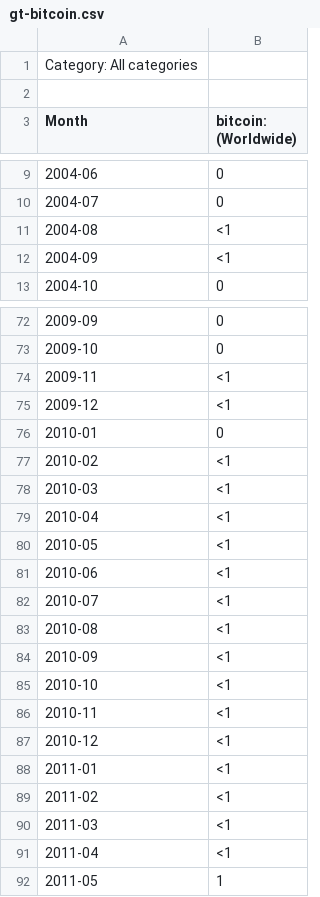
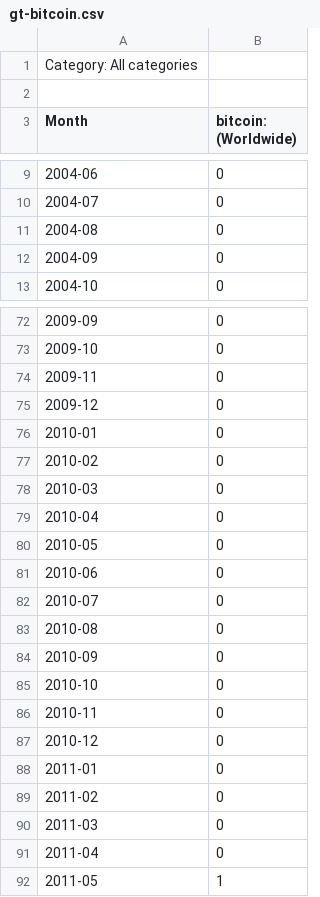
Before and after one commit to vorobeij/markets-research, a CSV file: data/gt/gt-bitcoin.csv, drawn as a sheet; only a part is shown, gaps mark what is left out; the diff covers the shown part only.

```diff
--- a/data/gt/gt-bitcoin.csv
+++ b/data/gt/gt-bitcoin.csv
@@ -10,4 +10,4 @@ Month,bitcoin: (Worldwide)
 2004-07,0
-2004-08,<1
-2004-09,<1
+2004-08,0
+2004-09,0
 2004-10,0
@@ -73,20 +73,20 @@ Month,bitcoin: (Worldwide)
 2009-10,0
-2009-11,<1
-2009-12,<1
+2009-11,0
+2009-12,0
 2010-01,0
-2010-02,<1
-2010-03,<1
-2010-04,<1
-2010-05,<1
-2010-06,<1
-2010-07,<1
-2010-08,<1
-2010-09,<1
-2010-10,<1
-2010-11,<1
-2010-12,<1
-2011-01,<1
-2011-02,<1
-2011-03,<1
-2011-04,<1
+2010-02,0
+2010-03,0
+2010-04,0
+2010-05,0
+2010-06,0
+2010-07,0
+2010-08,0
+2010-09,0
+2010-10,0
+2010-11,0
+2010-12,0
+2011-01,0
+2011-02,0
+2011-03,0
+2011-04,0
 2011-05,1
```
Also changed, not shown: 20 edited cells elsewhere in this file, data/gt/gt-crypto.csv, 12 other files.
